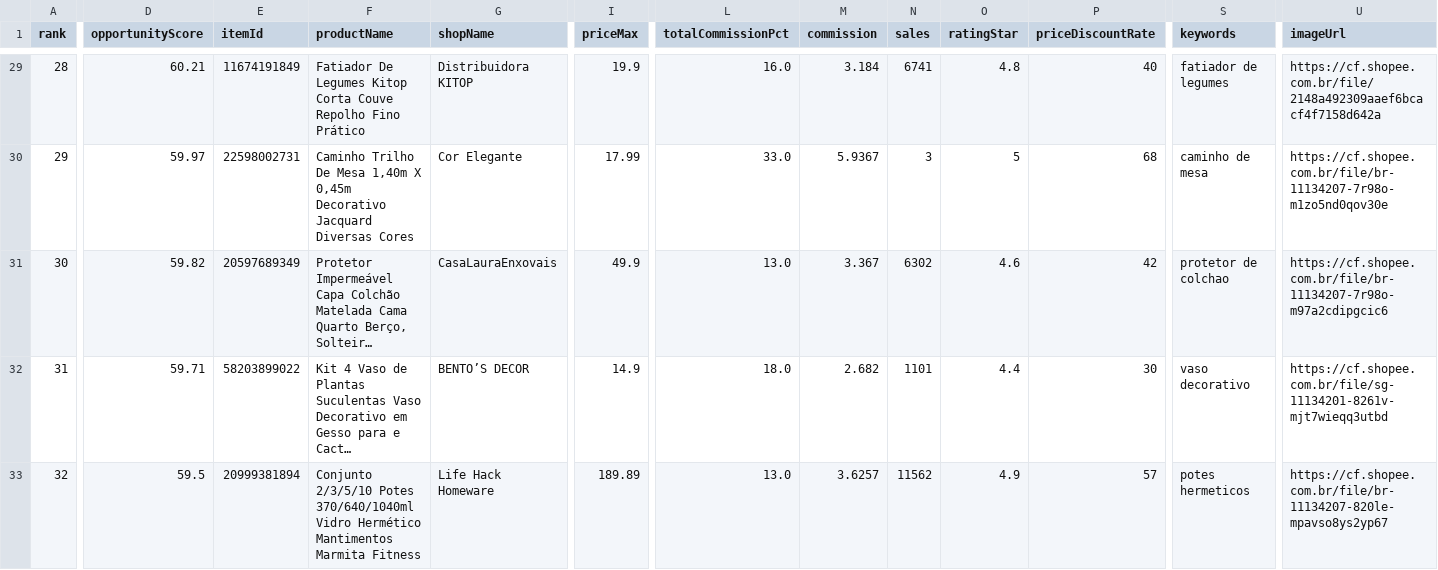
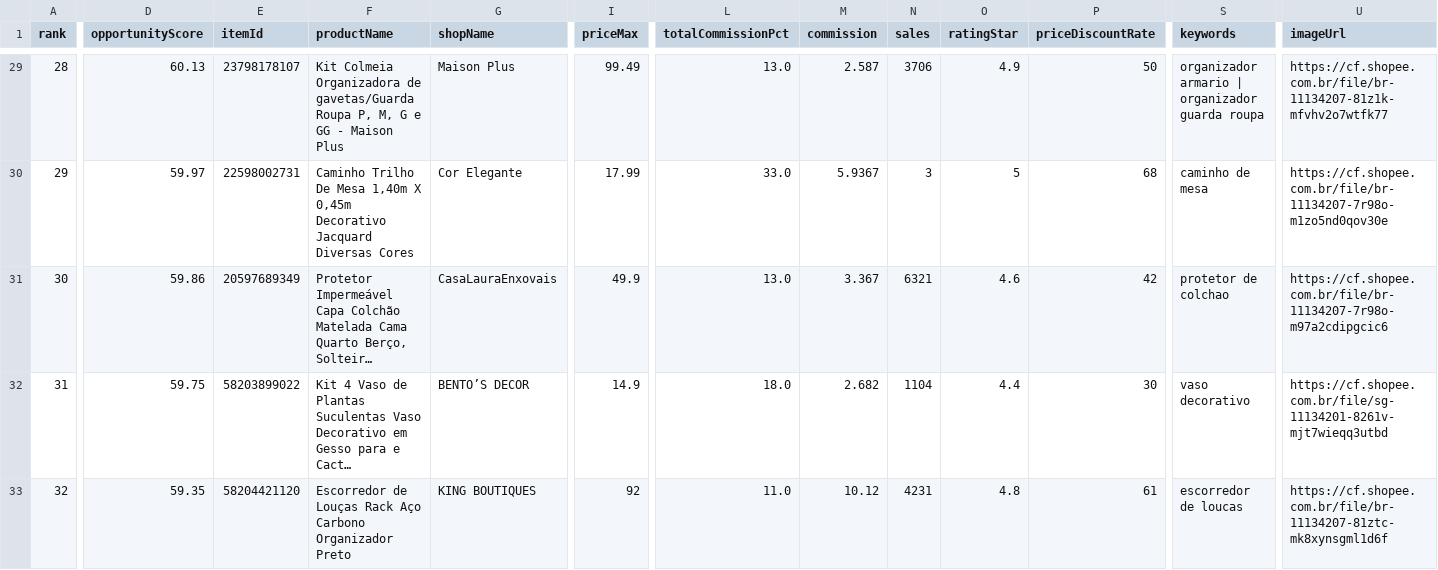
Before and after one commit to adelrib27/blogger-automation1, a CSV file: casa_decoracao/data/shopee_oportunidades/ranking.csv, drawn as a sheet; only a part is shown, gaps mark what is left out; long unchanged cells end in …; the diff covers the shown part only; the diff names each change by its address in the sheet, - before the commit and + after, or states it on an @@ line.

```diff
--- a/casa_decoracao/data/shopee_oportunidades/ranking.csv
+++ b/casa_decoracao/data/shopee_oportunidades/ranking.csv
-D29 (opportunityScore): 60.21
+D29 (opportunityScore): 60.13
-E29 (itemId): 11674191849
+E29 (itemId): 23798178107
-F29 (productName): Fatiador De Legumes Kitop Corta Couve Repolho Fino Prático
+F29 (productName): Kit Colmeia Organizadora de gavetas/Guarda Roupa P, M, G e GG - Maison Plus
-G29 (shopName): Distribuidora KITOP
+G29 (shopName): Maison Plus
-I29 (priceMax): 19.9
+I29 (priceMax): 99.49
-L29 (totalCommissionPct): 16.0
+L29 (totalCommissionPct): 13.0
-M29 (commission): 3.184
+M29 (commission): 2.587
-N29 (sales): 6741
+N29 (sales): 3706
-O29 (ratingStar): 4.8
+O29 (ratingStar): 4.9
-P29 (priceDiscountRate): 40
+P29 (priceDiscountRate): 50
-S29 (keywords): fatiador de legumes
+S29 (keywords): organizador armario | organizador guarda roupa
-U29 (imageUrl): https://cf.shopee.com.br/file/2148a492309aaef6bcacf4f7158d642a
+U29 (imageUrl): https://cf.shopee.com.br/file/br-11134207-81z1k-mfvhv2o7wtfk77
-D31 (opportunityScore): 59.82
+D31 (opportunityScore): 59.86
-N31 (sales): 6302
+N31 (sales): 6321
-D32 (opportunityScore): 59.71
+D32 (opportunityScore): 59.75
-N32 (sales): 1101
+N32 (sales): 1104
-D33 (opportunityScore): 59.5
+D33 (opportunityScore): 59.35
-E33 (itemId): 20999381894
+E33 (itemId): 58204421120
-F33 (productName): Conjunto 2/3/5/10 Potes 370/640/1040ml Vidro Hermético Mantimentos Marmita Fitness
+F33 (productName): Escorredor de Louças Rack Aço Carbono Organizador Preto
-G33 (shopName): Life Hack Homeware
+G33 (shopName): KING BOUTIQUES
-I33 (priceMax): 189.89
+I33 (priceMax): 92
-L33 (totalCommissionPct): 13.0
+L33 (totalCommissionPct): 11.0
-M33 (commission): 3.6257
+M33 (commission): 10.12
-N33 (sales): 11562
+N33 (sales): 4231
-O33 (ratingStar): 4.9
+O33 (ratingStar): 4.8
-P33 (priceDiscountRate): 57
+P33 (priceDiscountRate): 61
-S33 (keywords): potes hermeticos
+S33 (keywords): escorredor de loucas
-U33 (imageUrl): https://cf.shopee.com.br/file/br-11134207-820le-mpavso8ys2yp67
+U33 (imageUrl): https://cf.shopee.com.br/file/br-11134207-81ztc-mk8xynsgml1d6f
```
Also changed, not shown: 122 edited cells elsewhere in this file, 10 other files.
